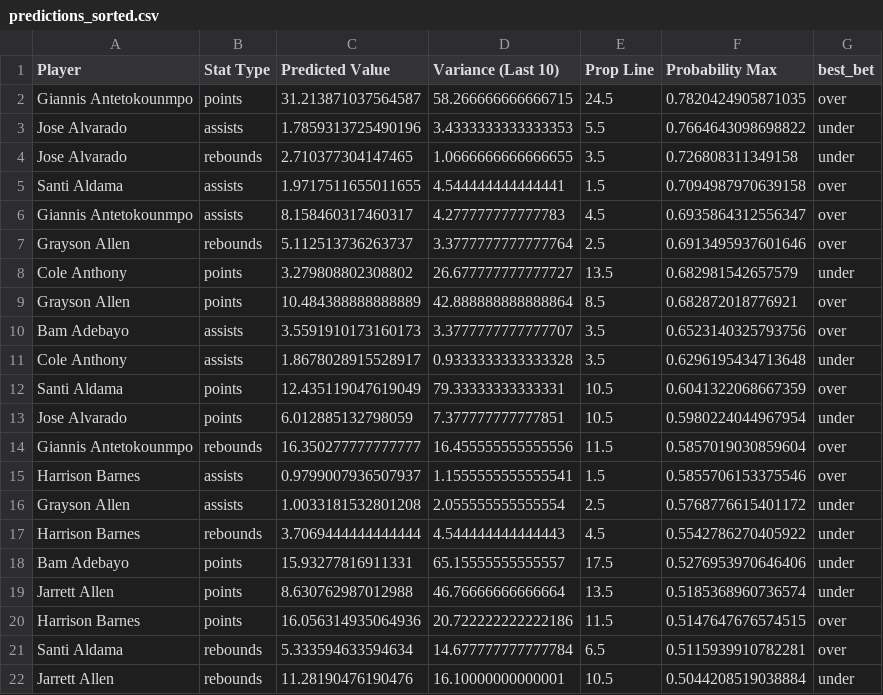
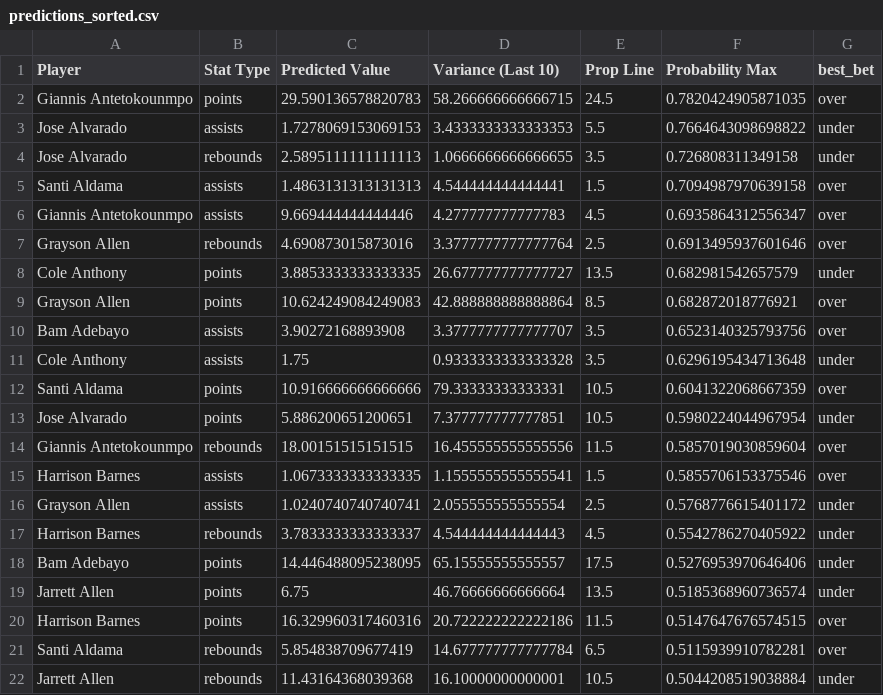
Before and after one commit to njchen8/Sports-Analytics, a CSV file: predictions_sorted.csv, drawn as a sheet.

```diff
--- a/predictions_sorted.csv
+++ b/predictions_sorted.csv
@@ -1,22 +1,22 @@
 Player,Stat Type,Predicted Value,Variance (Last 10),Prop Line,Probability Max,best_bet
-Giannis Antetokounmpo,points,31.213871037564587,58.266666666666715,24.5,0.7820424905871035,over
-Jose Alvarado,assists,1.7859313725490196,3.4333333333333353,5.5,0.7664643098698822,under
-Jose Alvarado,rebounds,2.710377304147465,1.0666666666666655,3.5,0.726808311349158,under
-Santi Aldama,assists,1.9717511655011655,4.544444444444441,1.5,0.7094987970639158,over
-Giannis Antetokounmpo,assists,8.158460317460317,4.277777777777783,4.5,0.6935864312556347,over
-Grayson Allen,rebounds,5.112513736263737,3.3777777777777764,2.5,0.6913495937601646,over
-Cole Anthony,points,3.279808802308802,26.677777777777727,13.5,0.682981542657579,under
-Grayson Allen,points,10.484388888888889,42.888888888888864,8.5,0.682872018776921,over
-Bam Adebayo,assists,3.5591910173160173,3.3777777777777707,3.5,0.6523140325793756,over
-Cole Anthony,assists,1.8678028915528917,0.9333333333333328,3.5,0.6296195434713648,under
-Santi Aldama,points,12.435119047619049,79.33333333333331,10.5,0.6041322068667359,over
-Jose Alvarado,points,6.012885132798059,7.377777777777851,10.5,0.5980224044967954,under
-Giannis Antetokounmpo,rebounds,16.350277777777777,16.455555555555556,11.5,0.5857019030859604,over
-Harrison Barnes,assists,0.9799007936507937,1.1555555555555541,1.5,0.5855706153375546,over
-Grayson Allen,assists,1.0033181532801208,2.055555555555554,2.5,0.5768776615401172,under
-Harrison Barnes,rebounds,3.7069444444444444,4.544444444444443,4.5,0.5542786270405922,under
-Bam Adebayo,points,15.93277816911331,65.15555555555557,17.5,0.5276953970646406,under
-Jarrett Allen,points,8.630762987012988,46.76666666666664,13.5,0.5185368960736574,under
-Harrison Barnes,points,16.056314935064936,20.722222222222186,11.5,0.5147647676574515,over
-Santi Aldama,rebounds,5.333594633594634,14.677777777777784,6.5,0.5115939910782281,over
-Jarrett Allen,rebounds,11.28190476190476,16.10000000000001,10.5,0.5044208519038884,under
+Giannis Antetokounmpo,points,29.590136578820783,58.266666666666715,24.5,0.7820424905871035,over
+Jose Alvarado,assists,1.7278069153069153,3.4333333333333353,5.5,0.7664643098698822,under
+Jose Alvarado,rebounds,2.5895111111111113,1.0666666666666655,3.5,0.726808311349158,under
+Santi Aldama,assists,1.4863131313131313,4.544444444444441,1.5,0.7094987970639158,over
+Giannis Antetokounmpo,assists,9.669444444444446,4.277777777777783,4.5,0.6935864312556347,over
+Grayson Allen,rebounds,4.690873015873016,3.3777777777777764,2.5,0.6913495937601646,over
+Cole Anthony,points,3.8853333333333335,26.677777777777727,13.5,0.682981542657579,under
+Grayson Allen,points,10.624249084249083,42.888888888888864,8.5,0.682872018776921,over
+Bam Adebayo,assists,3.90272168893908,3.3777777777777707,3.5,0.6523140325793756,over
+Cole Anthony,assists,1.75,0.9333333333333328,3.5,0.6296195434713648,under
+Santi Aldama,points,10.916666666666666,79.33333333333331,10.5,0.6041322068667359,over
+Jose Alvarado,points,5.886200651200651,7.377777777777851,10.5,0.5980224044967954,under
+Giannis Antetokounmpo,rebounds,18.00151515151515,16.455555555555556,11.5,0.5857019030859604,over
+Harrison Barnes,assists,1.0673333333333335,1.1555555555555541,1.5,0.5855706153375546,over
+Grayson Allen,assists,1.0240740740740741,2.055555555555554,2.5,0.5768776615401172,under
+Harrison Barnes,rebounds,3.7833333333333337,4.544444444444443,4.5,0.5542786270405922,under
+Bam Adebayo,points,14.446488095238095,65.15555555555557,17.5,0.5276953970646406,under
+Jarrett Allen,points,6.75,46.76666666666664,13.5,0.5185368960736574,under
+Harrison Barnes,points,16.329960317460316,20.722222222222186,11.5,0.5147647676574515,over
+Santi Aldama,rebounds,5.854838709677419,14.677777777777784,6.5,0.5115939910782281,over
+Jarrett Allen,rebounds,11.43164368039368,16.10000000000001,10.5,0.5044208519038884,under
```
Also changed, not shown: 2 other files.
